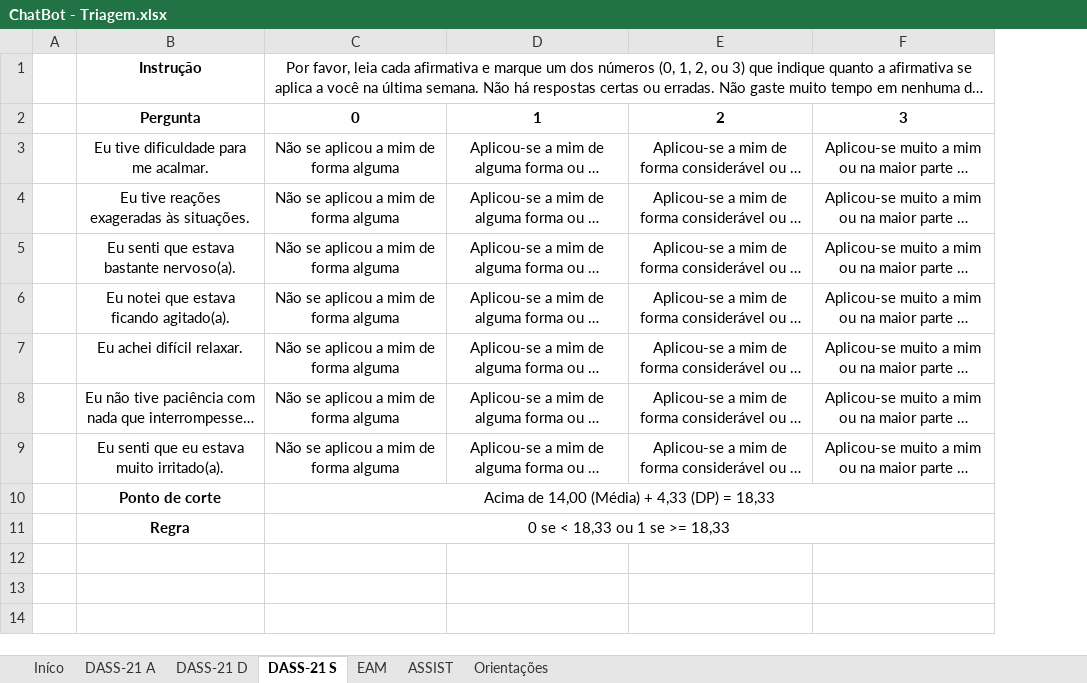
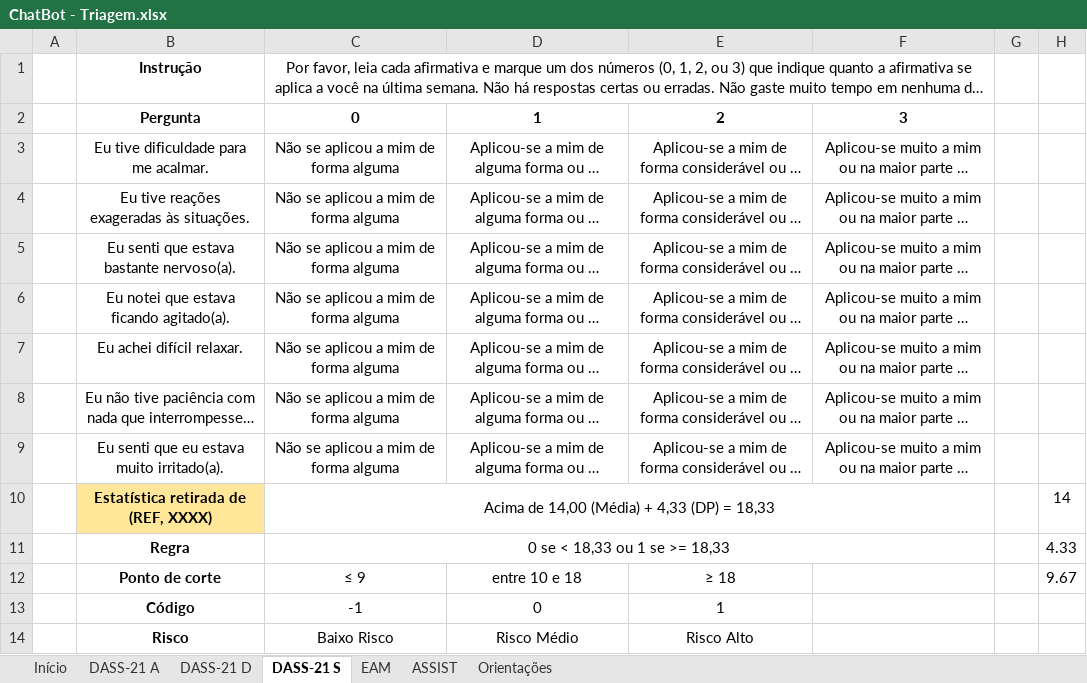
Before and after one commit to IEEEComputerSocietyUNB/Rabot, an Excel workbook: important docs/ChatBot - Triagem.xlsx, sheet DASS-21 S, drawn as a sheet; long unchanged cells end in …; values as stored, in another font and other column widths than the file's, no borders; the diff names each change by its address in the sheet, - before the commit and + after, or states it on an @@ line.

```diff
--- a/important docs/ChatBot - Triagem.xlsx (sheet DASS-21 S)
+++ b/important docs/ChatBot - Triagem.xlsx (sheet DASS-21 S)
-sheet tab: Iníco
+sheet tab: Início
+column G, empty
+column H, rows 10-11: 14 | 4.33
-B10: Ponto de corte
+B10: Estatística retirada de (REF, XXXX)
-B10 fill: none
+B10 fill: #FFE699
+row 12:  | Ponto de corte | ≤ 9 | entre 10 e 18 | ≥ 18 |  |  | 9.67
+row 13:  | Código | -1 | 0 | 1
+row 14:  | Risco | Baixo Risco | Risco Médio | Risco Alto
```
Also changed, not shown: sheet ASSIST, sheet Orientações, sheet DASS-21 D, sheet DASS-21 A, sheet EAM, sheet Início, charts or pictures.
